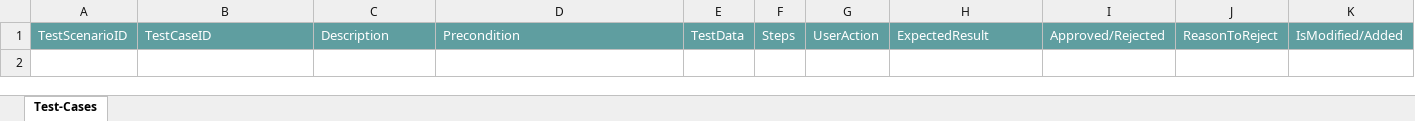
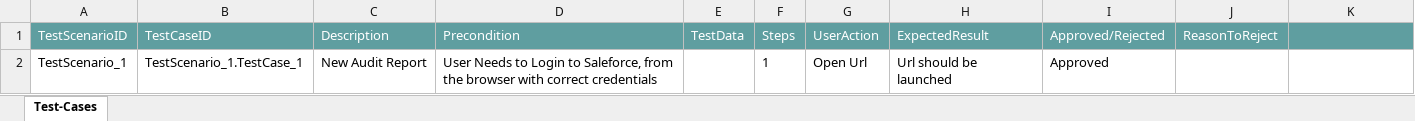
Before and after one commit to ShaikMohamedIrfan/Scenarios, an Excel workbook: AuditReport.xlsx, sheet Test-Cases, drawn as a sheet; values as stored, in another font and other column widths than the file's, no borders; table styles not drawn; the diff names each change by its address in the sheet, - before the commit and + after, or states it on an @@ line.

```diff
--- a/AuditReport.xlsx (sheet Test-Cases)
+++ b/AuditReport.xlsx (sheet Test-Cases)
-K1: IsModified/Added
+K1: (empty)
+row 2: TestScenario_1 | TestScenario_1.TestCase_1 | New Audit Report | User Needs to Login to Saleforce, from the browser with correct credentials |  | 1 | Open Url | Url should be launched | Approved
```
Also changed, not shown: hidden cells, Oppturnity.xlsx.
